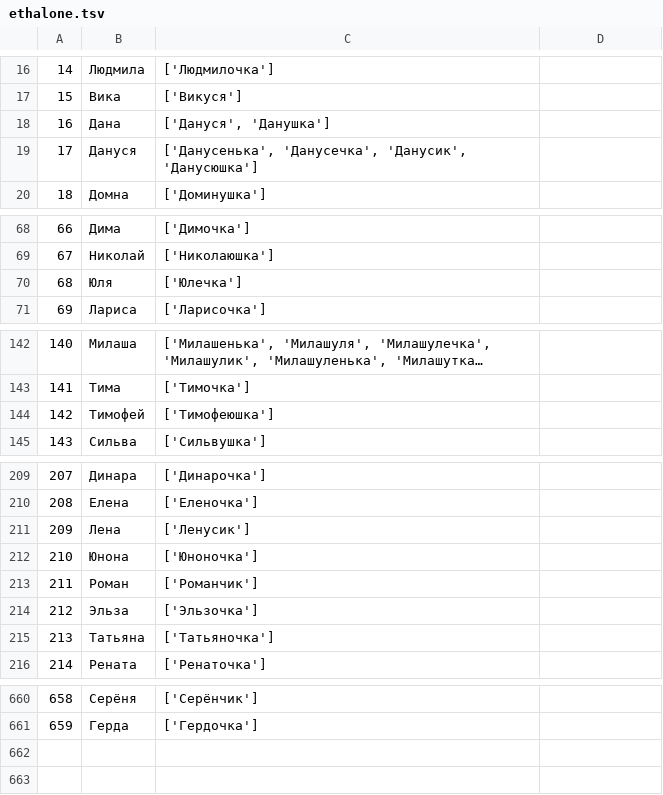
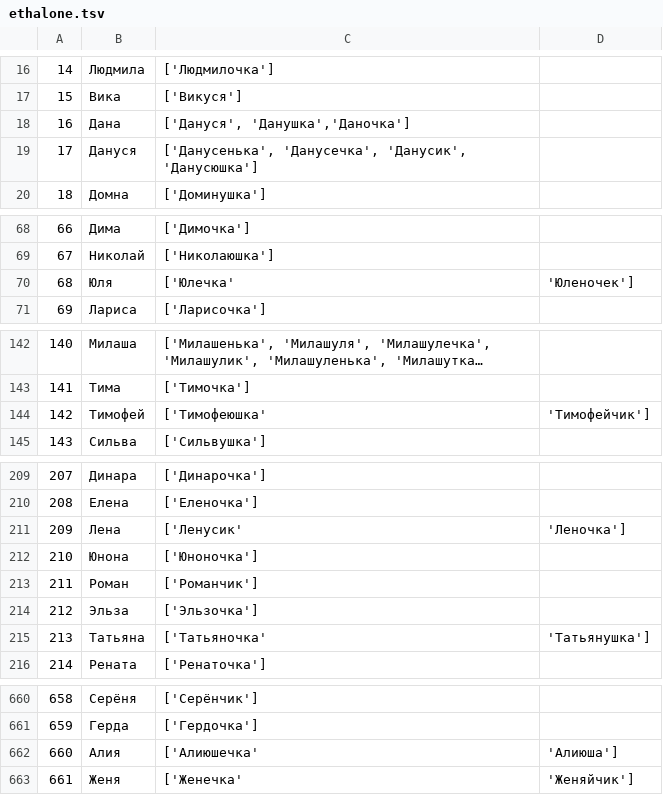
Before and after one commit to roddar92/russian_diminutives, a TSV file: data/ethalone.tsv, drawn as a sheet; only a part is shown, gaps mark what is left out; long unchanged cells end in ….

Commit message:
add names

```diff
--- a/data/ethalone.tsv
+++ b/data/ethalone.tsv
@@ -17,3 +17,3 @@
 15,Вика,['Викуся']
-16,Дана,"['Дануся', 'Данушка']"
+16,Дана,"['Дануся', 'Данушка','Даночка']"
 17,Дануся,"['Данусенька', 'Данусечка', 'Данусик', 'Данусюшка']"
@@ -69,3 +69,3 @@
 67,Николай,['Николаюшка']
-68,Юля,['Юлечка']
+68,Юля,['Юлечка','Юленочек']
 69,Лариса,['Ларисочка']
@@ -143,3 +143,3 @@
 141,Тима,['Тимочка']
-142,Тимофей,['Тимофеюшка']
+142,Тимофей,['Тимофеюшка','Тимофейчик']
 143,Сильва,['Сильвушка']
@@ -210,3 +210,3 @@
 208,Елена,['Еленочка']
-209,Лена,['Ленусик']
+209,Лена,['Ленусик','Леночка']
 210,Юнона,['Юноночка']
@@ -214,3 +214,3 @@
 212,Эльза,['Эльзочка']
-213,Татьяна,['Татьяночка']
+213,Татьяна,['Татьяночка','Татьянушка']
 214,Рената,['Ренаточка']
@@ -661 +661,3 @@
 659,Герда,['Гердочка']
+660,Алия,['Алиюшечка','Алиюша']
+661,Женя,['Женечка','Женяйчик']
```
